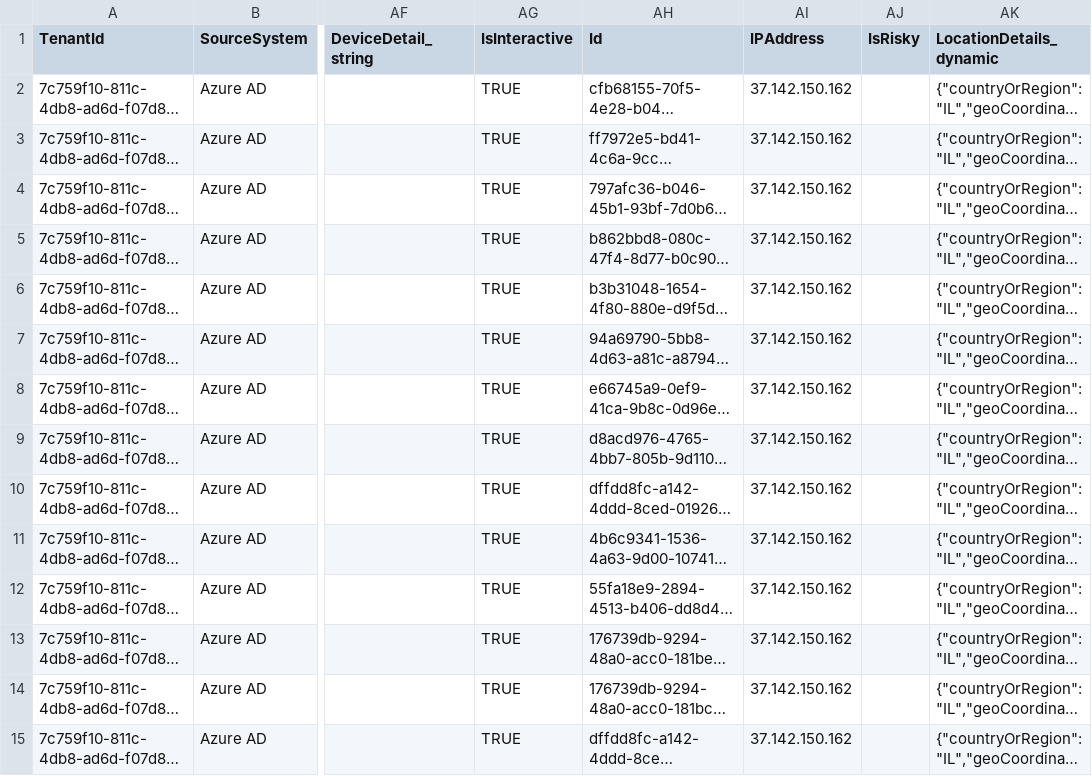
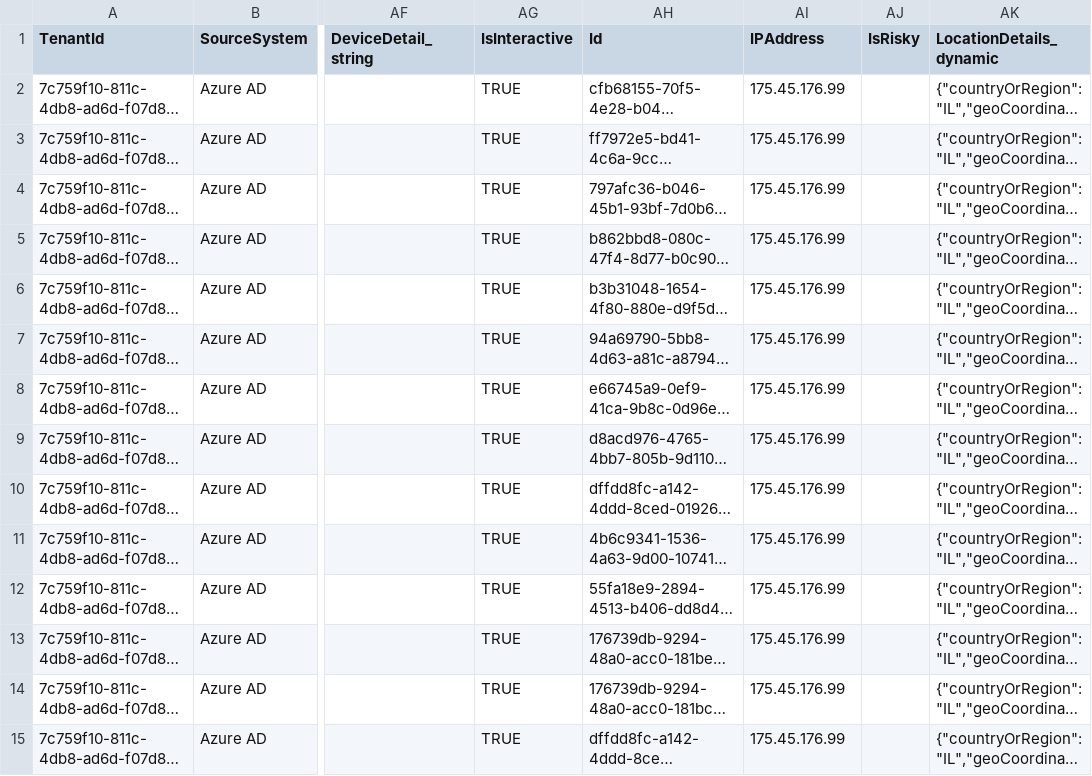
Before and after one commit to javiersoriano/sentinel-training, a CSV file: Telemetry/sign-in_adelete.csv, drawn as a sheet; only a part is shown, gaps mark what is left out; long unchanged cells end in …; the diff covers the shown part only; the diff names each change by its address in the sheet, - before the commit and + after, or states it on an @@ line.

Commit message:
new telemetry

```diff
--- a/Telemetry/sign-in_adelete.csv
+++ b/Telemetry/sign-in_adelete.csv
-AI2:AI15 (IPAddress): 37.142.150.162
+AI2:AI15 (IPAddress): 175.45.176.99
```
Also changed, not shown: 42 edited cells elsewhere in this file, 2 other files.
